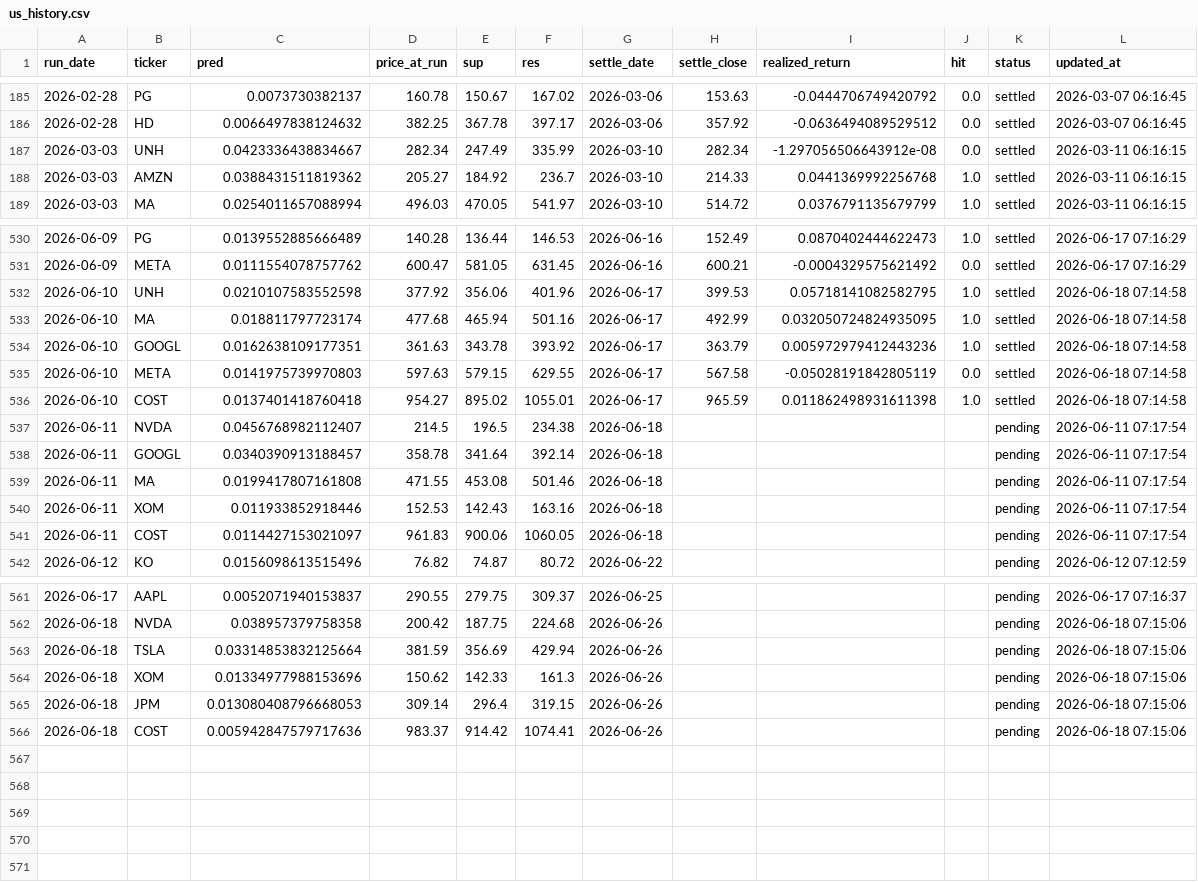
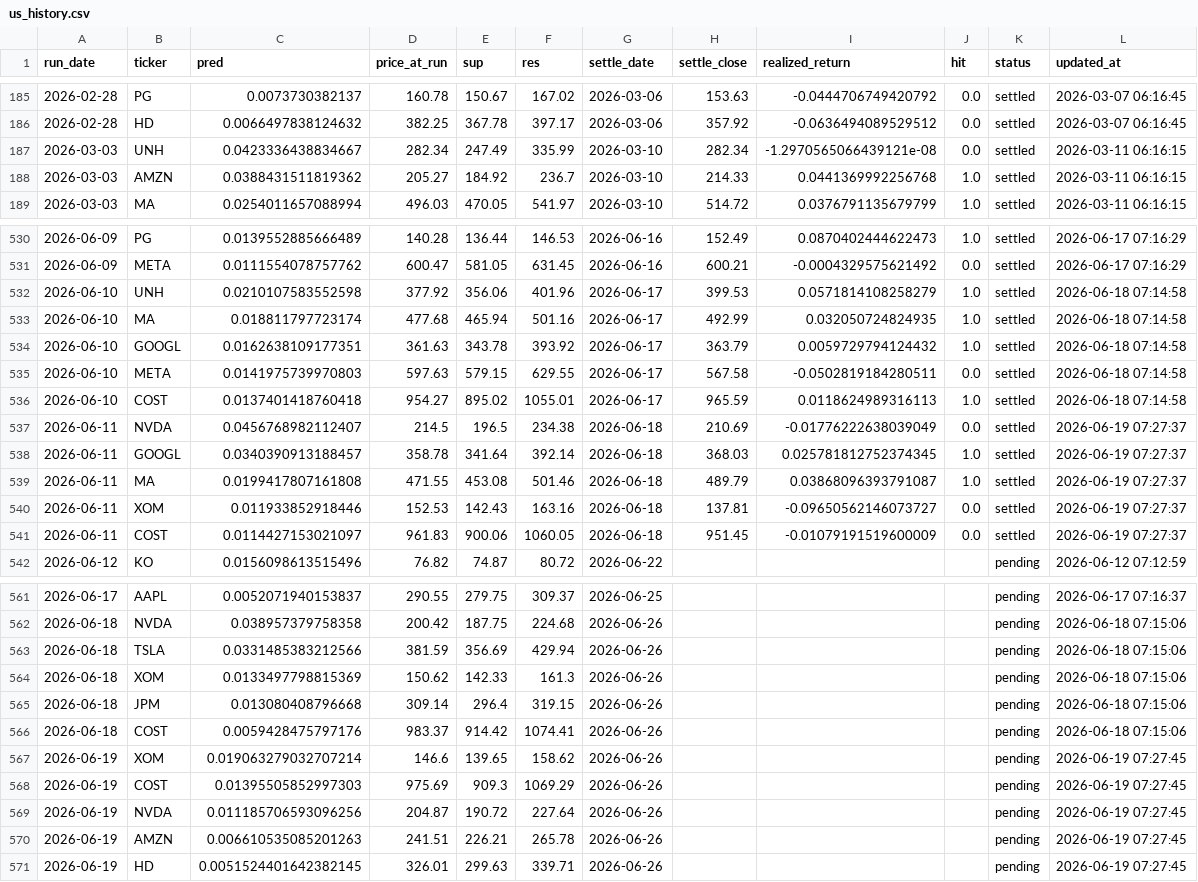
Before and after one commit to chehao0221/US-stock-ai, a CSV file: us_history.csv, drawn as a sheet; only a part is shown, gaps mark what is left out.

```diff
--- a/us_history.csv
+++ b/us_history.csv
@@ -186,3 +186,3 @@
 2026-02-28,HD,0.0066497838124632,382.25,367.78,397.17,2026-03-06,357.92,-0.0636494089529512,0.0,settled,2026-03-07 06:16:45
-2026-03-03,UNH,0.0423336438834667,282.34,247.49,335.99,2026-03-10,282.34,-1.297056506643912e-08,0.0,settled,2026-03-11 06:16:15
+2026-03-03,UNH,0.0423336438834667,282.34,247.49,335.99,2026-03-10,282.34,-1.2970565066439121e-08,0.0,settled,2026-03-11 06:16:15
 2026-03-03,AMZN,0.0388431511819362,205.27,184.92,236.7,2026-03-10,214.33,0.0441369992256768,1.0,settled,2026-03-11 06:16:15
@@ -531,12 +531,12 @@
 2026-06-09,META,0.0111554078757762,600.47,581.05,631.45,2026-06-16,600.21,-0.0004329575621492,0.0,settled,2026-06-17 07:16:29
-2026-06-10,UNH,0.0210107583552598,377.92,356.06,401.96,2026-06-17,399.53,0.05718141082582795,1.0,settled,2026-06-18 07:14:58
-2026-06-10,MA,0.018811797723174,477.68,465.94,501.16,2026-06-17,492.99,0.032050724824935095,1.0,settled,2026-06-18 07:14:58
-2026-06-10,GOOGL,0.0162638109177351,361.63,343.78,393.92,2026-06-17,363.79,0.005972979412443236,1.0,settled,2026-06-18 07:14:58
-2026-06-10,META,0.0141975739970803,597.63,579.15,629.55,2026-06-17,567.58,-0.05028191842805119,0.0,settled,2026-06-18 07:14:58
-2026-06-10,COST,0.0137401418760418,954.27,895.02,1055.01,2026-06-17,965.59,0.011862498931611398,1.0,settled,2026-06-18 07:14:58
-2026-06-11,NVDA,0.0456768982112407,214.5,196.5,234.38,2026-06-18,,,,pending,2026-06-11 07:17:54
-2026-06-11,GOOGL,0.0340390913188457,358.78,341.64,392.14,2026-06-18,,,,pending,2026-06-11 07:17:54
-2026-06-11,MA,0.0199417807161808,471.55,453.08,501.46,2026-06-18,,,,pending,2026-06-11 07:17:54
-2026-06-11,XOM,0.011933852918446,152.53,142.43,163.16,2026-06-18,,,,pending,2026-06-11 07:17:54
-2026-06-11,COST,0.0114427153021097,961.83,900.06,1060.05,2026-06-18,,,,pending,2026-06-11 07:17:54
+2026-06-10,UNH,0.0210107583552598,377.92,356.06,401.96,2026-06-17,399.53,0.0571814108258279,1.0,settled,2026-06-18 07:14:58
+2026-06-10,MA,0.018811797723174,477.68,465.94,501.16,2026-06-17,492.99,0.032050724824935,1.0,settled,2026-06-18 07:14:58
+2026-06-10,GOOGL,0.0162638109177351,361.63,343.78,393.92,2026-06-17,363.79,0.0059729794124432,1.0,settled,2026-06-18 07:14:58
+2026-06-10,META,0.0141975739970803,597.63,579.15,629.55,2026-06-17,567.58,-0.0502819184280511,0.0,settled,2026-06-18 07:14:58
+2026-06-10,COST,0.0137401418760418,954.27,895.02,1055.01,2026-06-17,965.59,0.0118624989316113,1.0,settled,2026-06-18 07:14:58
+2026-06-11,NVDA,0.0456768982112407,214.5,196.5,234.38,2026-06-18,210.69,-0.01776222638039049,0.0,settled,2026-06-19 07:27:37
+2026-06-11,GOOGL,0.0340390913188457,358.78,341.64,392.14,2026-06-18,368.03,0.025781812752374345,1.0,settled,2026-06-19 07:27:37
+2026-06-11,MA,0.0199417807161808,471.55,453.08,501.46,2026-06-18,489.79,0.03868096393791087,1.0,settled,2026-06-19 07:27:37
+2026-06-11,XOM,0.011933852918446,152.53,142.43,163.16,2026-06-18,137.81,-0.09650562146073727,0.0,settled,2026-06-19 07:27:37
+2026-06-11,COST,0.0114427153021097,961.83,900.06,1060.05,2026-06-18,951.45,-0.01079191519600009,0.0,settled,2026-06-19 07:27:37
 2026-06-12,KO,0.0156098613515496,76.82,74.87,80.72,2026-06-22,,,,pending,2026-06-12 07:12:59
@@ -562,5 +562,10 @@
 2026-06-18,NVDA,0.038957379758358,200.42,187.75,224.68,2026-06-26,,,,pending,2026-06-18 07:15:06
-2026-06-18,TSLA,0.03314853832125664,381.59,356.69,429.94,2026-06-26,,,,pending,2026-06-18 07:15:06
-2026-06-18,XOM,0.01334977988153696,150.62,142.33,161.3,2026-06-26,,,,pending,2026-06-18 07:15:06
-2026-06-18,JPM,0.013080408796668053,309.14,296.4,319.15,2026-06-26,,,,pending,2026-06-18 07:15:06
-2026-06-18,COST,0.005942847579717636,983.37,914.42,1074.41,2026-06-26,,,,pending,2026-06-18 07:15:06
+2026-06-18,TSLA,0.0331485383212566,381.59,356.69,429.94,2026-06-26,,,,pending,2026-06-18 07:15:06
+2026-06-18,XOM,0.0133497798815369,150.62,142.33,161.3,2026-06-26,,,,pending,2026-06-18 07:15:06
+2026-06-18,JPM,0.013080408796668,309.14,296.4,319.15,2026-06-26,,,,pending,2026-06-18 07:15:06
+2026-06-18,COST,0.0059428475797176,983.37,914.42,1074.41,2026-06-26,,,,pending,2026-06-18 07:15:06
+2026-06-19,XOM,0.019063279032707214,146.6,139.65,158.62,2026-06-26,,,,pending,2026-06-19 07:27:45
+2026-06-19,COST,0.01395505852997303,975.69,909.3,1069.29,2026-06-26,,,,pending,2026-06-19 07:27:45
+2026-06-19,NVDA,0.011185706593096256,204.87,190.72,227.64,2026-06-26,,,,pending,2026-06-19 07:27:45
+2026-06-19,AMZN,0.006610535085201263,241.51,226.21,265.78,2026-06-26,,,,pending,2026-06-19 07:27:45
+2026-06-19,HD,0.0051524401642382145,326.01,299.63,339.71,2026-06-26,,,,pending,2026-06-19 07:27:45
```
